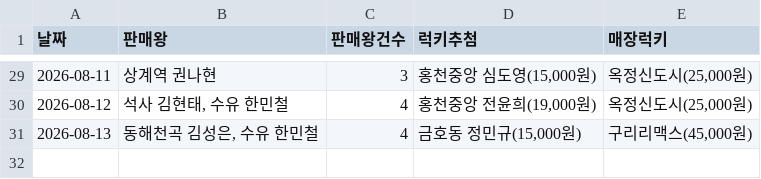
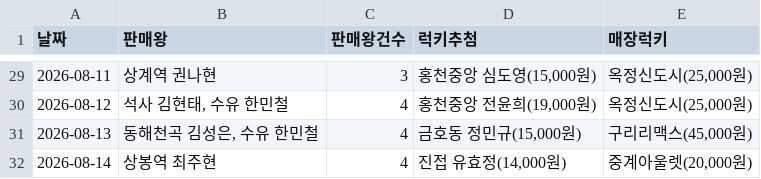
Before and after one commit to khbae0101/GD_opening_bot, a CSV file: data/award_results.csv, drawn as a sheet; only a part is shown, gaps mark what is left out.

```diff
--- a/data/award_results.csv
+++ b/data/award_results.csv
@@ -31 +31,2 @@
 2026-08-13,"동해천곡 김성은, 수유 한민철",4,"금호동 정민규(15,000원)","구리리맥스(45,000원)"
+2026-08-14,상봉역 최주현,4,"진접 유효정(14,000원)","중계아울렛(20,000원)"
```
Also changed, not shown: data/daily_sales.csv.
